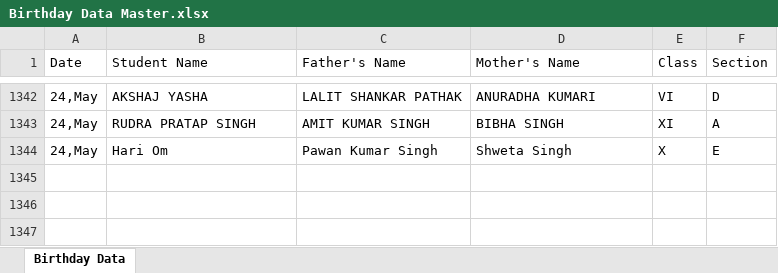
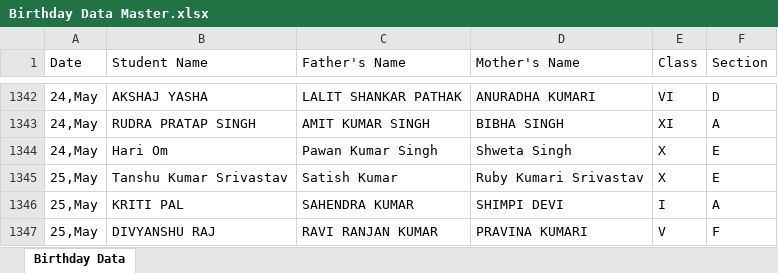
Before and after one commit to pranavsharma-io/HTML, an Excel workbook: Birthday Data Master.xlsx, sheet Birthday Data, drawn as a sheet; only a part is shown, gaps mark what is left out; values as stored, in another font and other column widths than the file's, no borders; the diff names each change by its address in the sheet, - before the commit and + after, or states it on an @@ line.

Commit message:
Automated data scrape and format for 2026-05-21

```diff
--- a/Birthday Data Master.xlsx (sheet Birthday Data)
+++ b/Birthday Data Master.xlsx (sheet Birthday Data)
+row 1345: 25,May | Tanshu Kumar Srivastav | Satish Kumar | Ruby Kumari Srivastav | X | E
+row 1346: 25,May | KRITI PAL | SAHENDRA KUMAR | SHIMPI DEVI | I | A
+row 1347: 25,May | DIVYANSHU RAJ | RAVI RANJAN KUMAR | PRAVINA KUMARI | V | F
```
Also changed, not shown: 2 other files.
